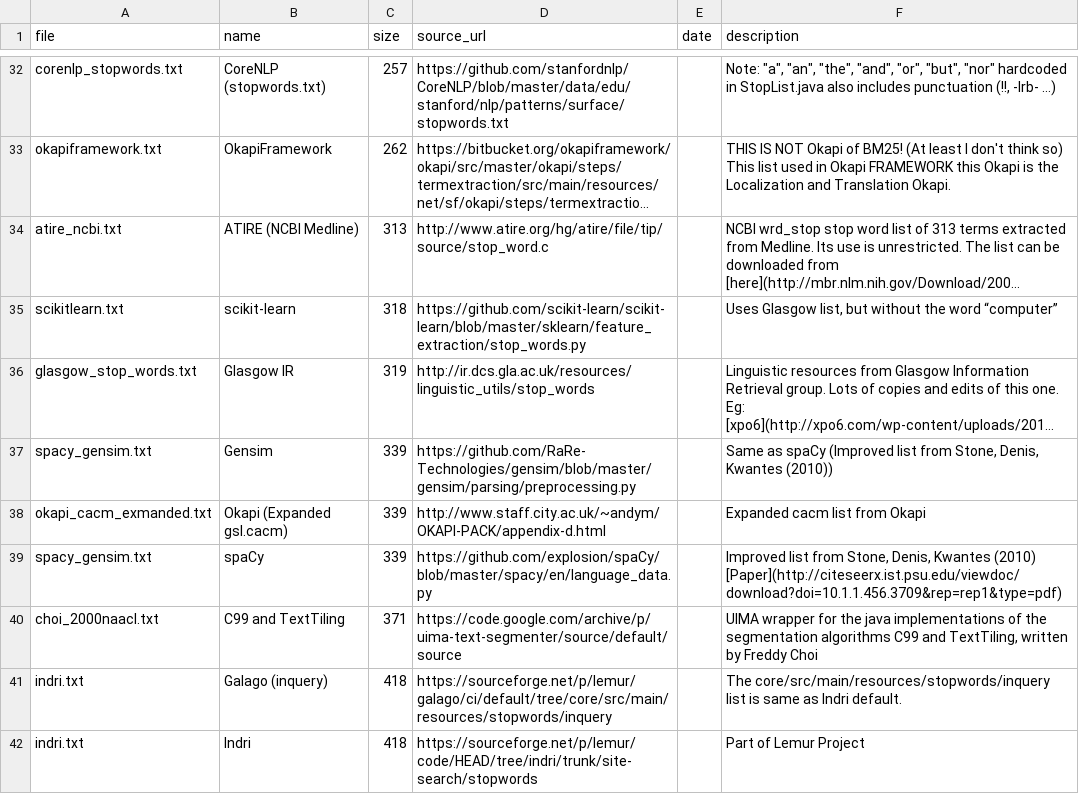
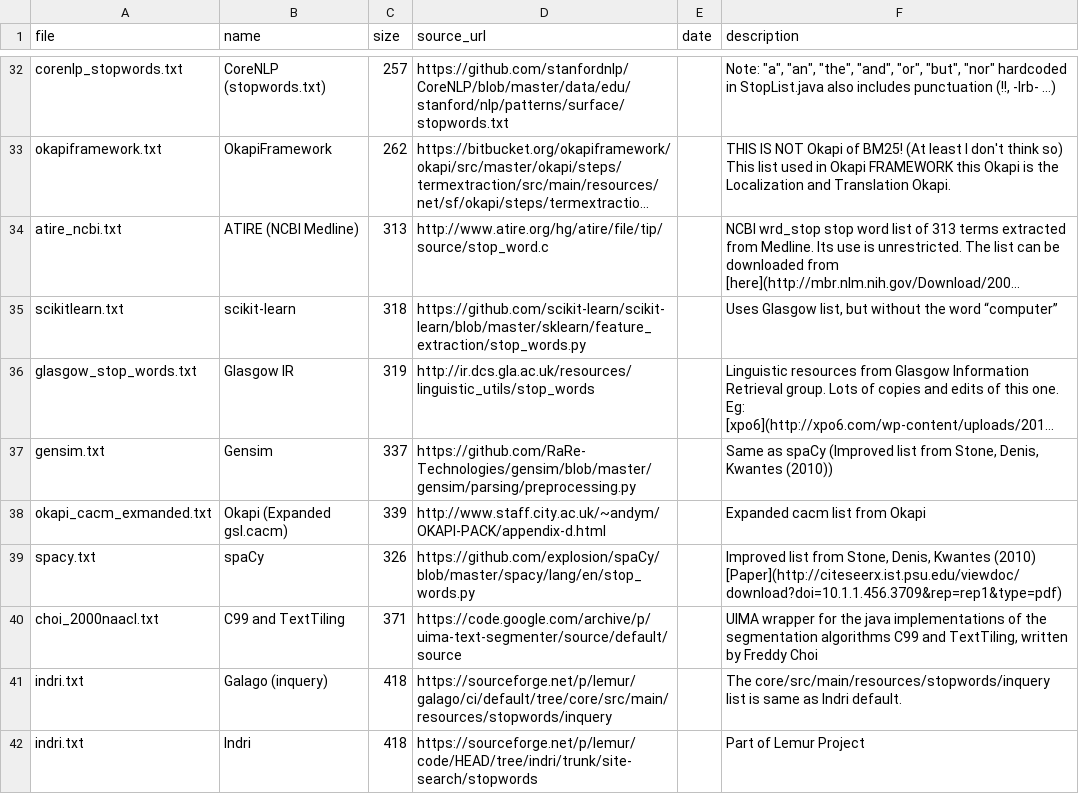
Before and after one commit to igorbrigadir/stopwords, a CSV file: en_stopwords.csv, drawn as a sheet; only a part is shown, gaps mark what is left out; long unchanged cells end in …; the diff names each change by its address in the sheet, - before the commit and + after, or states it on an @@ line.

Commit message:
update spacy and gensim lists

```diff
--- a/en_stopwords.csv
+++ b/en_stopwords.csv
-A37 (file): spacy_gensim.txt
+A37 (file): gensim.txt
-C37 (size): 339
+C37 (size): 337
-A39 (file): spacy_gensim.txt
+A39 (file): spacy.txt
-C39 (size): 339
+C39 (size): 326
-D39 (source_url): https://github.com/explosion/spaCy/blob/master/spacy/en/language_data.py
+D39 (source_url): https://github.com/explosion/spaCy/blob/master/spacy/lang/en/stop_words.py
```
Also changed, not shown: 2 other files.
